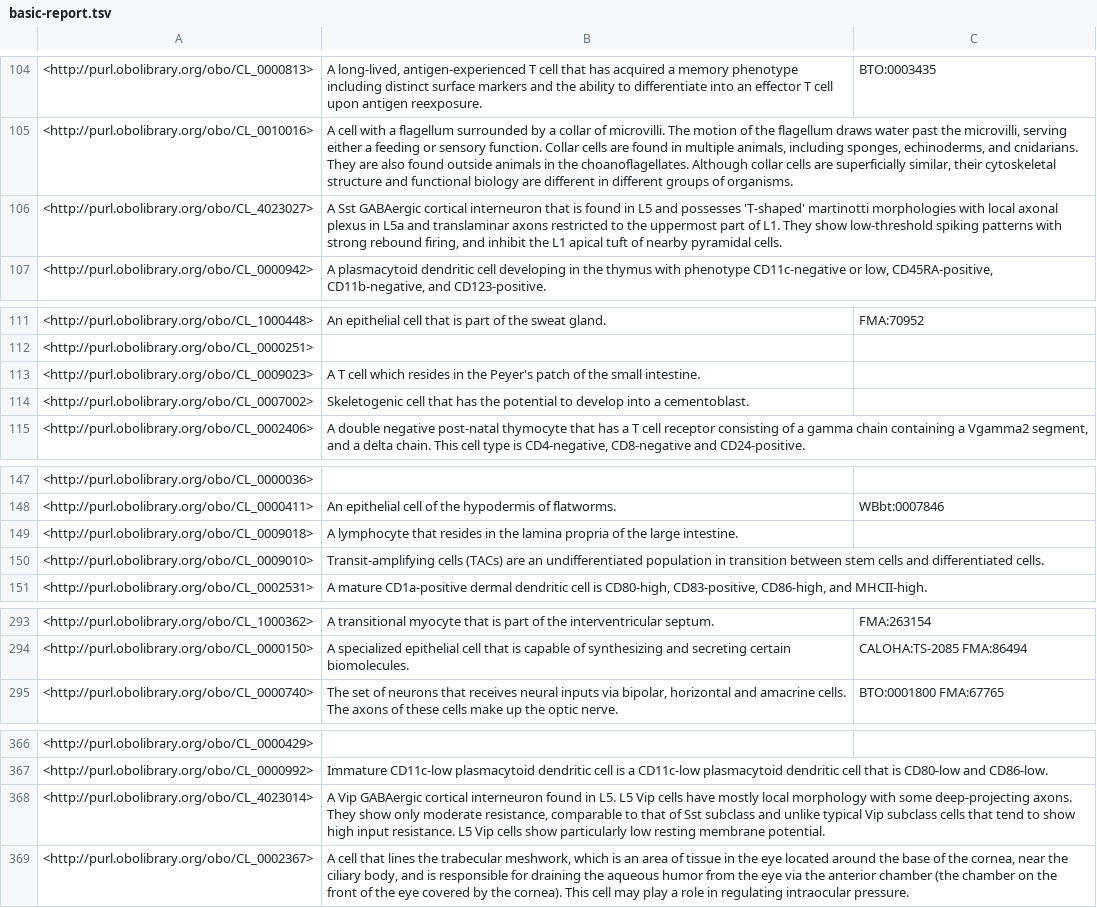
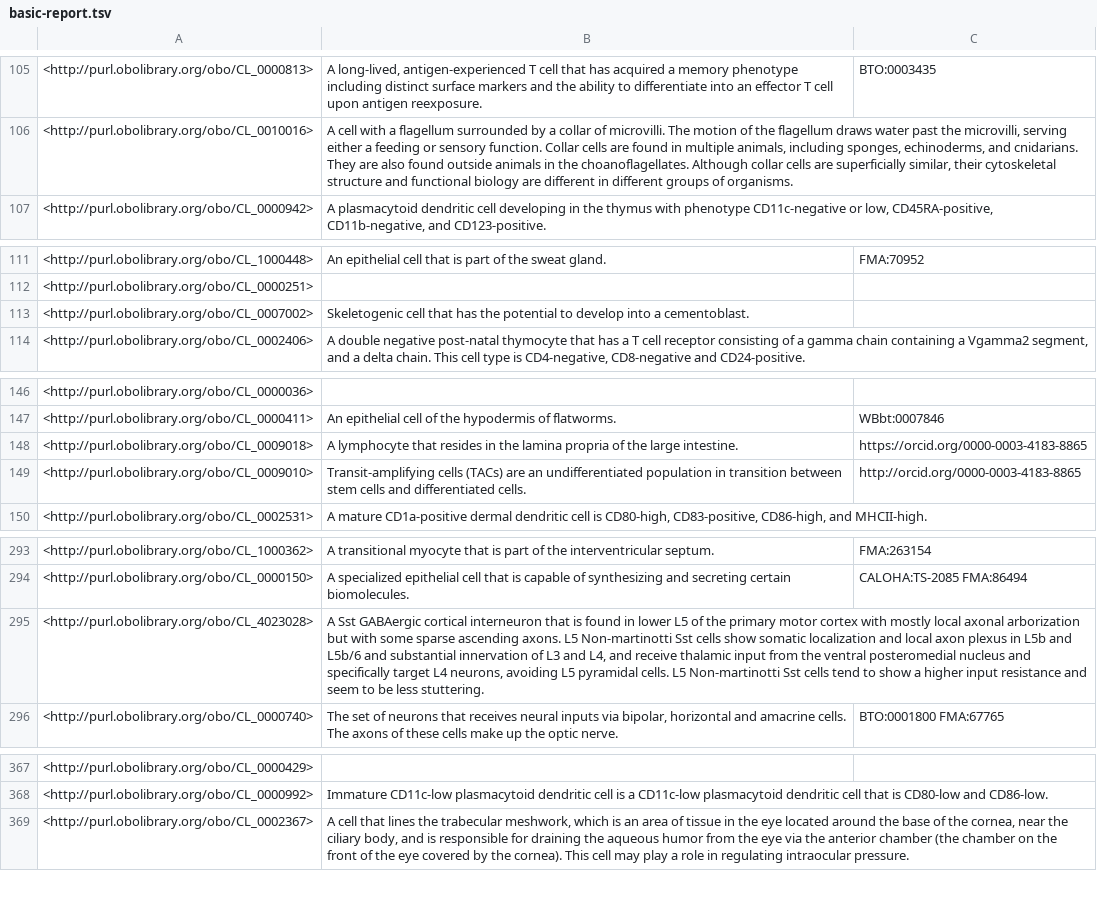
Before and after one commit to obophenotype/cell-ontology, a TSV file: src/ontology/reports/basic-report.tsv, drawn as a sheet; only a part is shown, gaps mark what is left out; the diff covers the shown part only.

Commit message:
Revert "Merge branch 'master' into Meis2-cell"
This reverts commit 5ac06974ef94ec994e4ae7e32d9cbdd7b8f65b29, reversing
changes made to 8c69385973534fa9dc0a6b37daaf25eb7a97a2d3.

```diff
--- a/src/ontology/reports/basic-report.tsv
+++ b/src/ontology/reports/basic-report.tsv
@@ -105,3 +106,2 @@
 <http://purl.obolibrary.org/obo/CL_0010016>	"A cell with a flagellum surrounded by a collar of microvilli. The motion of the flagellum draws water past the microvilli, serving either a feeding or sensory function. Collar cells are found in multiple animals, including sponges, echinoderms, and cnidarians. They are also found outside animals in the choanoflagellates. Although collar cells are superficially similar, their cytoskeletal structure and functional biology are different in different groups of organisms."	
-<http://purl.obolibrary.org/obo/CL_4023027>	"A Sst GABAergic cortical interneuron that is found in L5 and possesses 'T-shaped' martinotti morphologies with local axonal plexus in L5a and translaminar axons restricted to the uppermost part of L1. They show low-threshold spiking patterns with strong rebound firing, and inhibit the L1 apical tuft of nearby pyramidal cells."	
 <http://purl.obolibrary.org/obo/CL_0000942>	"A plasmacytoid dendritic cell developing in the thymus with phenotype CD11c-negative or low, CD45RA-positive, CD11b-negative, and CD123-positive."	
@@ -112,3 +112,2 @@
 <http://purl.obolibrary.org/obo/CL_0000251>		
-<http://purl.obolibrary.org/obo/CL_0009023>	"A T cell which resides in the Peyer's patch of the small intestine."	
 <http://purl.obolibrary.org/obo/CL_0007002>	"Skeletogenic cell that has the potential to develop into a cementoblast."	
@@ -148,4 +147,4 @@
 <http://purl.obolibrary.org/obo/CL_0000411>	"An epithelial cell of the hypodermis of flatworms."	"WBbt:0007846"
-<http://purl.obolibrary.org/obo/CL_0009018>	"A lymphocyte that resides in the lamina propria of the large intestine."	
-<http://purl.obolibrary.org/obo/CL_0009010>	"Transit-amplifying cells (TACs) are an undifferentiated population in transition between stem cells and differentiated cells."	
+<http://purl.obolibrary.org/obo/CL_0009018>	"A lymphocyte that resides in the lamina propria of the large intestine."	"https://orcid.org/0000-0003-4183-8865"
+<http://purl.obolibrary.org/obo/CL_0009010>	"Transit-amplifying cells (TACs) are an undifferentiated population in transition between stem cells and differentiated cells."	"http://orcid.org/0000-0003-4183-8865"
 <http://purl.obolibrary.org/obo/CL_0002531>	"A mature CD1a-positive dermal dendritic cell is CD80-high, CD83-positive, CD86-high, and MHCII-high."	
@@ -294,2 +294,3 @@
 <http://purl.obolibrary.org/obo/CL_0000150>	"A specialized epithelial cell that is capable of synthesizing and secreting certain biomolecules."	"CALOHA:TS-2085 FMA:86494"
+<http://purl.obolibrary.org/obo/CL_4023028>	"A Sst GABAergic cortical interneuron that is found in lower L5 of the primary motor cortex with mostly local axonal arborization but with some sparse ascending axons. L5 Non-martinotti Sst cells show somatic localization and local axon plexus in L5b and L5b/6 and substantial innervation of L3 and L4, and receive thalamic input from the ventral posteromedial nucleus and specifically target L4 neurons, avoiding L5 pyramidal cells. L5 Non-martinotti Sst cells tend to show a higher input resistance and seem to be less stuttering."	
 <http://purl.obolibrary.org/obo/CL_0000740>	"The set of neurons that receives neural inputs via bipolar, horizontal and amacrine cells. The axons of these cells make up the optic nerve."	"BTO:0001800 FMA:67765"
@@ -367,3 +368,2 @@
 <http://purl.obolibrary.org/obo/CL_0000992>	"Immature CD11c-low plasmacytoid dendritic cell is a CD11c-low plasmacytoid dendritic cell that is CD80-low and CD86-low."	
-<http://purl.obolibrary.org/obo/CL_4023014>	"A Vip GABAergic cortical interneuron found in L5. L5 Vip cells have mostly local morphology with some deep-projecting axons. They show only moderate resistance, comparable to that of Sst subclass and unlike typical Vip subclass cells that tend to show high input resistance. L5 Vip cells show particularly low resting membrane potential."	
 <http://purl.obolibrary.org/obo/CL_0002367>	"A cell that lines the trabecular meshwork, which is an area of tissue in the eye located around the base of the cornea, near the ciliary body, and is responsible for draining the aqueous humor from the eye via the anterior chamber (the chamber on the front of the eye covered by the cornea). This cell may play a role in regulating intraocular pressure."	
```
Also changed, not shown: 12 added rows, 32 removed rows and 8 edited cells elsewhere in this file, 7 other files.
